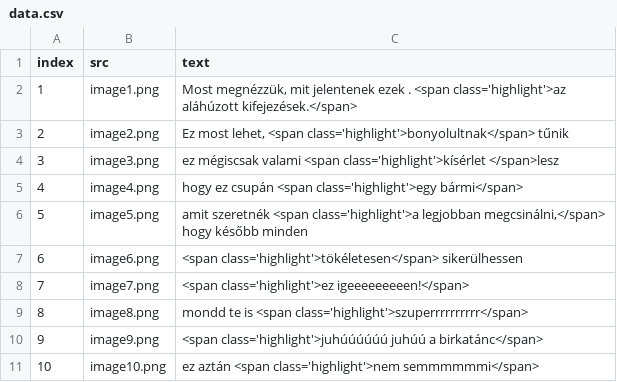
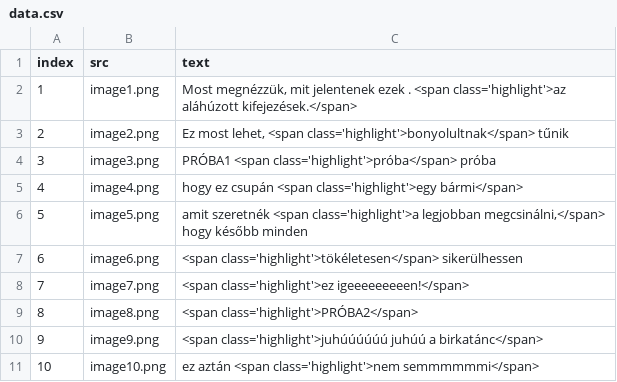
Before and after one commit to hajnuska/presentation-math1, a CSV file: data.csv, drawn as a sheet.

Commit message:
Update data.csv

```diff
--- a/data.csv
+++ b/data.csv
@@ -3,3 +3,3 @@ index,src,text
 2,image2.png,"Ez most lehet, <span class='highlight'>bonyolultnak</span> tűnik"
-3,image3.png,"ez mégiscsak valami <span class='highlight'>kísérlet </span>lesz"
+3,image3.png,"PRÓBA1 <span class='highlight'>próba</span> próba"
 4,image4.png,"hogy ez csupán <span class='highlight'>egy bármi</span>"
@@ -8,3 +8,3 @@ index,src,text
 7,image7.png,"<span class='highlight'>ez igeeeeeeeeen!</span>"
-8,image8.png,"mondd te is <span class='highlight'>szuperrrrrrrrrr</span>"
+8,image8.png,"<span class='highlight'>PRÓBA2</span>"
 9,image9.png,"<span class='highlight'>juhúúúúúú juhúú a birkatánc</span>"
```
